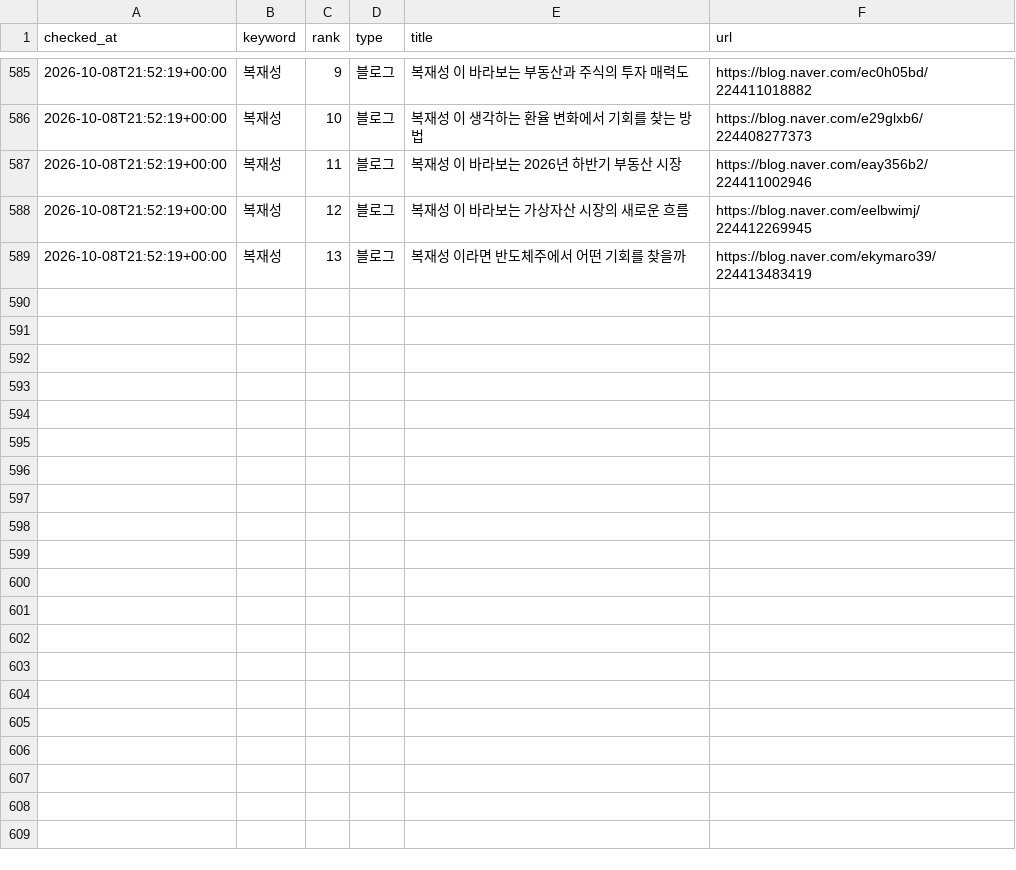
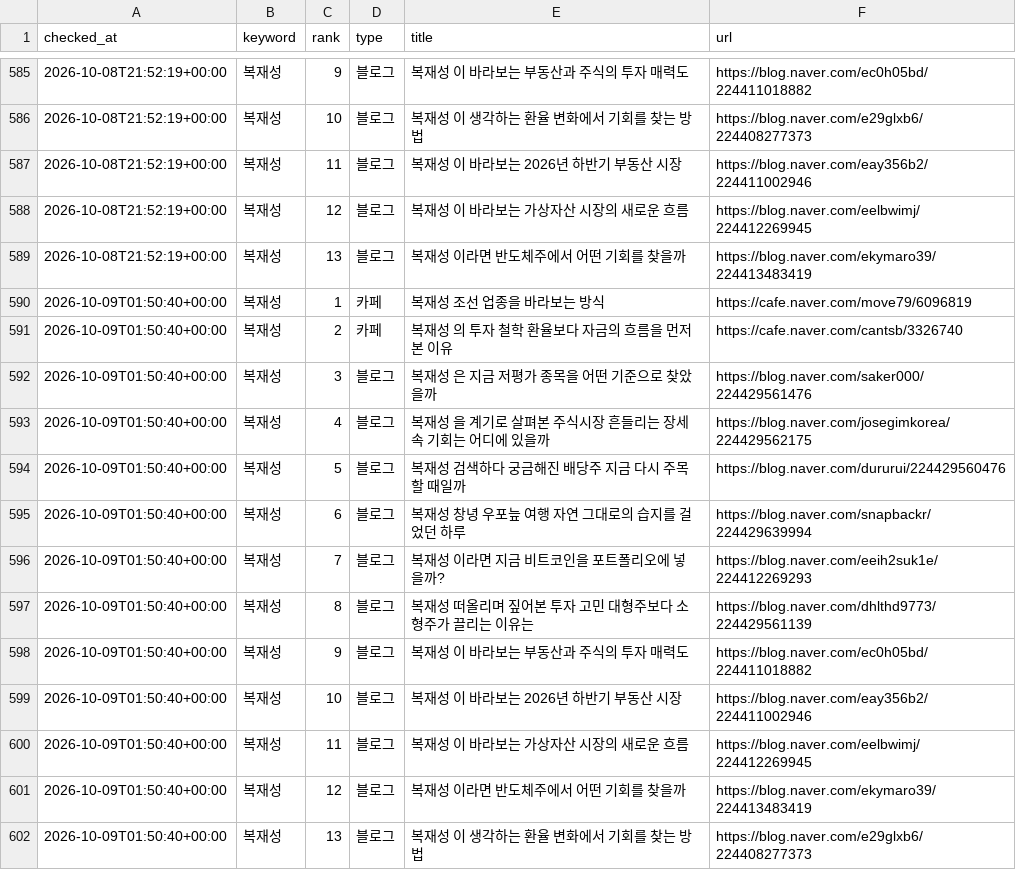
Before and after one commit to hanjaein/jisikgwangjang, a CSV file: data/naver_ranking_history.csv, drawn as a sheet; only a part is shown, gaps mark what is left out; the diff names each change by its address in the sheet, - before the commit and + after, or states it on an @@ line.

```diff
--- a/data/naver_ranking_history.csv
+++ b/data/naver_ranking_history.csv
+row 590: 2026-10-09T01:50:40+00:00 | 복재성 | 1 | 카페 | 복재성 조선 업종을 바라보는 방식 | https://cafe.naver.com/move79/6096819
+row 591: 2026-10-09T01:50:40+00:00 | 복재성 | 2 | 카페 | 복재성 의 투자 철학 환율보다 자금의 흐름을 먼저 본 이유 | https://cafe.naver.com/cantsb/3326740
+row 592: 2026-10-09T01:50:40+00:00 | 복재성 | 3 | 블로그 | 복재성 은 지금 저평가 종목을 어떤 기준으로 찾았을까 | https://blog.naver.com/saker000/224429561476
+row 593: 2026-10-09T01:50:40+00:00 | 복재성 | 4 | 블로그 | 복재성 을 계기로 살펴본 주식시장 흔들리는 장세 속 기회는 어디에 있을까 | https://blog.naver.com/josegimkorea/224429562175
+row 594: 2026-10-09T01:50:40+00:00 | 복재성 | 5 | 블로그 | 복재성 검색하다 궁금해진 배당주 지금 다시 주목할 때일까 | https://blog.naver.com/dururui/224429560476
+row 595: 2026-10-09T01:50:40+00:00 | 복재성 | 6 | 블로그 | 복재성 창녕 우포늪 여행 자연 그대로의 습지를 걸었던 하루 | https://blog.naver.com/snapbackr/224429639994
+row 596: 2026-10-09T01:50:40+00:00 | 복재성 | 7 | 블로그 | 복재성 이라면 지금 비트코인을 포트폴리오에 넣을까? | https://blog.naver.com/eeih2suk1e/224412269293
+row 597: 2026-10-09T01:50:40+00:00 | 복재성 | 8 | 블로그 | 복재성 떠올리며 짚어본 투자 고민 대형주보다 소형주가 끌리는 이유는 | https://blog.naver.com/dhlthd9773/224429561139
+row 598: 2026-10-09T01:50:40+00:00 | 복재성 | 9 | 블로그 | 복재성 이 바라보는 부동산과 주식의 투자 매력도 | https://blog.naver.com/ec0h05bd/224411018882
+row 599: 2026-10-09T01:50:40+00:00 | 복재성 | 10 | 블로그 | 복재성 이 바라보는 2026년 하반기 부동산 시장 | https://blog.naver.com/eay356b2/224411002946
+row 600: 2026-10-09T01:50:40+00:00 | 복재성 | 11 | 블로그 | 복재성 이 바라보는 가상자산 시장의 새로운 흐름 | https://blog.naver.com/eelbwimj/224412269945
+row 601: 2026-10-09T01:50:40+00:00 | 복재성 | 12 | 블로그 | 복재성 이라면 반도체주에서 어떤 기회를 찾을까 | https://blog.naver.com/ekymaro39/224413483419
+row 602: 2026-10-09T01:50:40+00:00 | 복재성 | 13 | 블로그 | 복재성 이 생각하는 환율 변화에서 기회를 찾는 방법 | https://blog.naver.com/e29glxb6/224408277373
```
Also changed, not shown: 1 other file.
